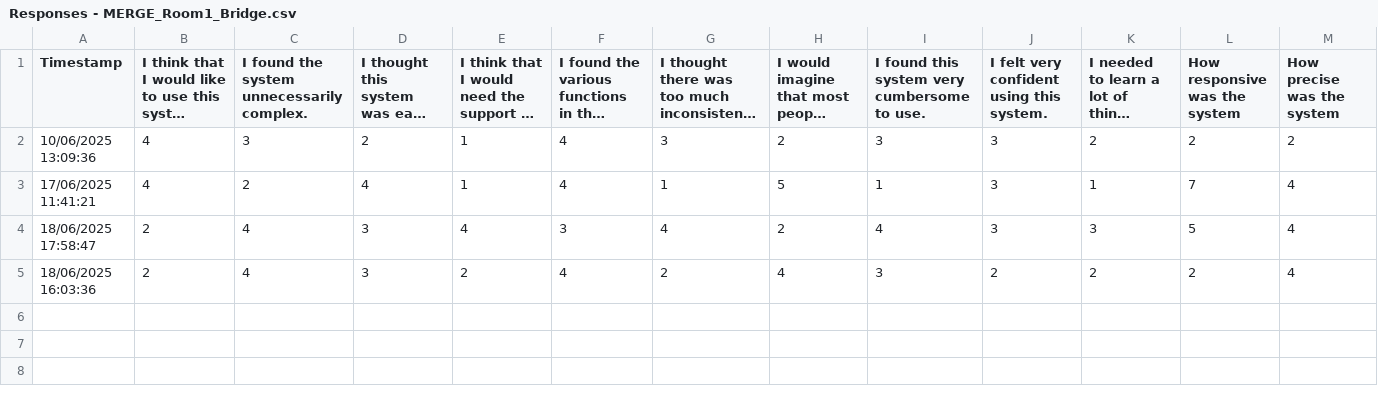
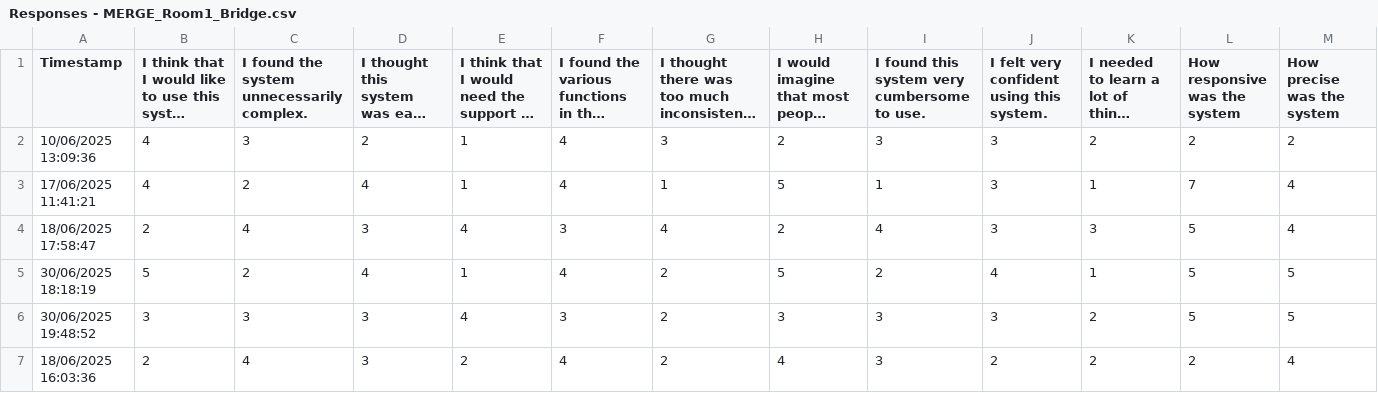
Before and after one commit to CIMIL/musmet-bridge, a CSV file: analysis/SUS_and_ADHOC/Responses - MERGE_Room1_Bridge.csv, drawn as a sheet; only a part is shown; long unchanged cells end in …; rows hold the shown columns only; the diff names each change by its address in the sheet, - before the commit and + after, or states it on an @@ line.

```diff
--- a/analysis/SUS_and_ADHOC/Responses - MERGE_Room1_Bridge.csv
+++ b/analysis/SUS_and_ADHOC/Responses - MERGE_Room1_Bridge.csv
+row 5: 30/06/2025 18:18:19 | 5 | 2 | 4 | 1 | 4 | 2 | 5 | 2 | 4 | 1 | 5 | 5
+row 6: 30/06/2025 19:48:52 | 3 | 3 | 3 | 4 | 3 | 2 | 3 | 3 | 3 | 2 | 5 | 5
```
Also changed, not shown: analysis/SUS_and_ADHOC/Responses - MERGE_Room1_Laptop.csv, analysis/SUS_and_ADHOC/Responses - MERGE_Room2_Bridge.csv, 21 other files.
